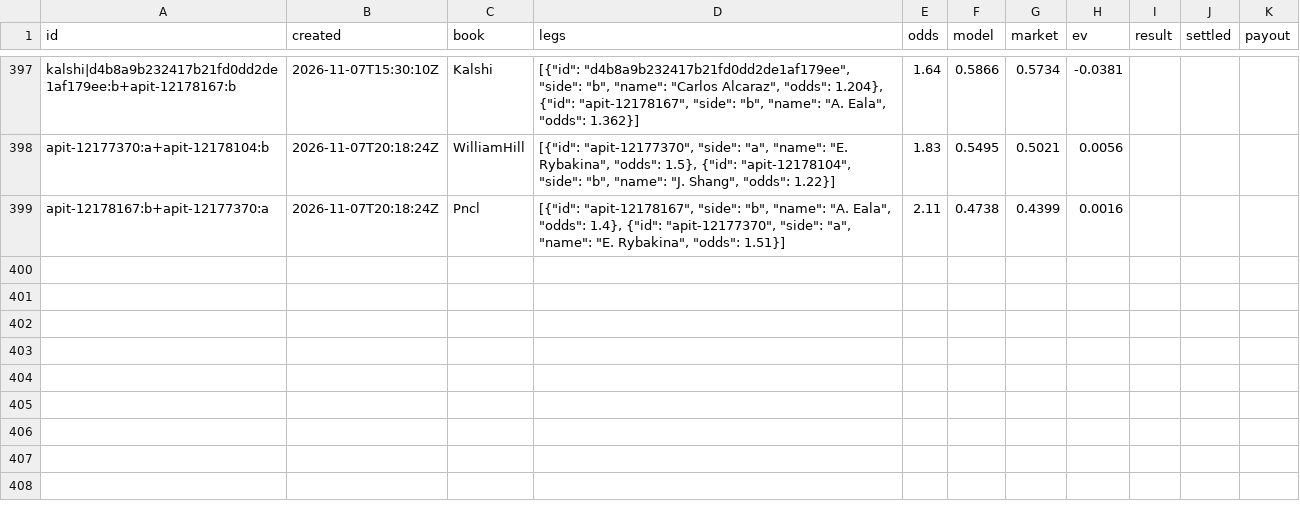
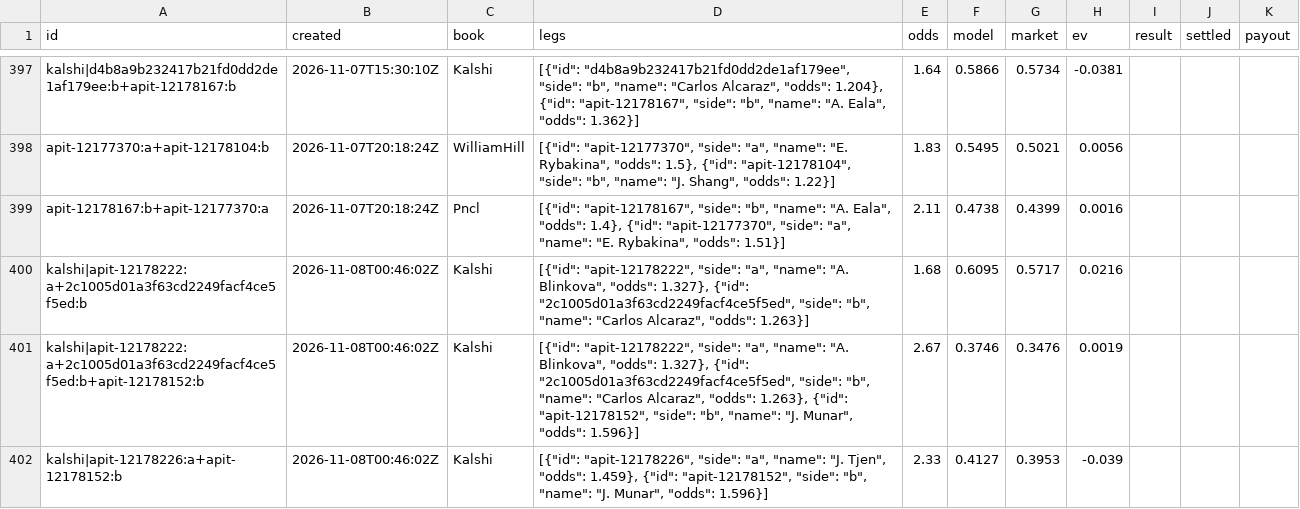
Before and after one commit to MoussaK1379/tennis-odds-engine, a CSV file: history/parlays.csv, drawn as a sheet; only a part is shown, gaps mark what is left out.

```diff
--- a/history/parlays.csv
+++ b/history/parlays.csv
@@ -399 +399,4 @@ apit-12177370:a+apit-12178104:b,2026-11-07T20:18:24Z,WilliamHill,"[{""id"": ""ap
 apit-12178167:b+apit-12177370:a,2026-11-07T20:18:24Z,Pncl,"[{""id"": ""apit-12178167"", ""side"": ""b"", ""name"": ""A. Eala"", ""odds"": 1.4}, {""id"": ""apit-12177370"", ""side"": ""a"", ""name"": ""E. Rybakina"", ""odds"": 1.51}]",2.11,0.4738,0.4399,0.0016,,,
+kalshi|apit-12178222:a+2c1005d01a3f63cd2249facf4ce5f5ed:b,2026-11-08T00:46:02Z,Kalshi,"[{""id"": ""apit-12178222"", ""side"": ""a"", ""name"": ""A. Blinkova"", ""odds"": 1.327}, {""id"": ""2c1005d01a3f63cd2249facf4ce5f5ed"", ""side"": ""b"", ""name"": ""Carlos Alcaraz"", ""odds"": 1.263}]",1.68,0.6095,0.5717,0.0216,,,
+kalshi|apit-12178222:a+2c1005d01a3f63cd2249facf4ce5f5ed:b+apit-12178152:b,2026-11-08T00:46:02Z,Kalshi,"[{""id"": ""apit-12178222"", ""side"": ""a"", ""name"": ""A. Blinkova"", ""odds"": 1.327}, {""id"": ""2c1005d01a3f63cd2249facf4ce5f5ed"", ""side"": ""b"", ""name"": ""Carlos Alcaraz"", ""odds"": 1.263}, {""id"": ""apit-12178152"", ""side"": ""b"", ""name"": ""J. Munar"", ""odds"": 1.596}]",2.67,0.3746,0.3476,0.0019,,,
+kalshi|apit-12178226:a+apit-12178152:b,2026-11-08T00:46:02Z,Kalshi,"[{""id"": ""apit-12178226"", ""side"": ""a"", ""name"": ""J. Tjen"", ""odds"": 1.459}, {""id"": ""apit-12178152"", ""side"": ""b"", ""name"": ""J. Munar"", ""odds"": 1.596}]",2.33,0.4127,0.3953,-0.039,,,
```
Also changed, not shown: history/predictions.csv, 1 other file.
